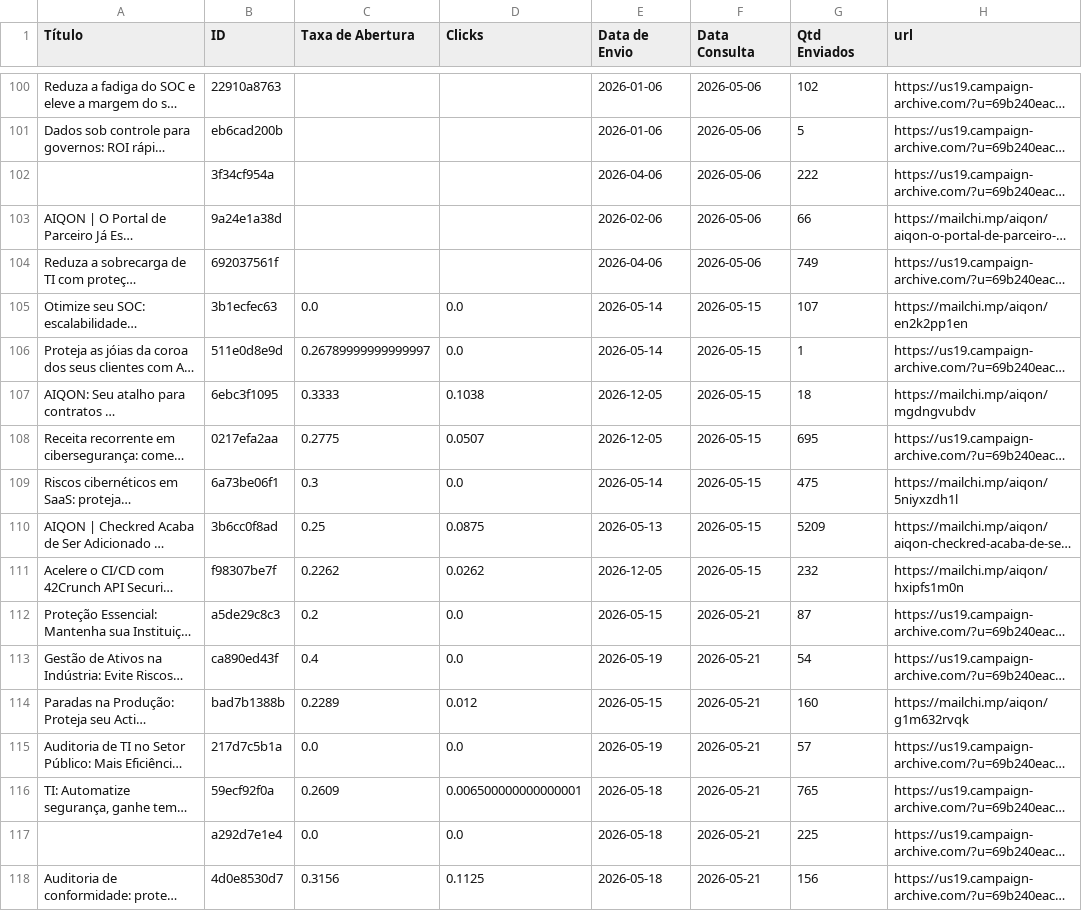
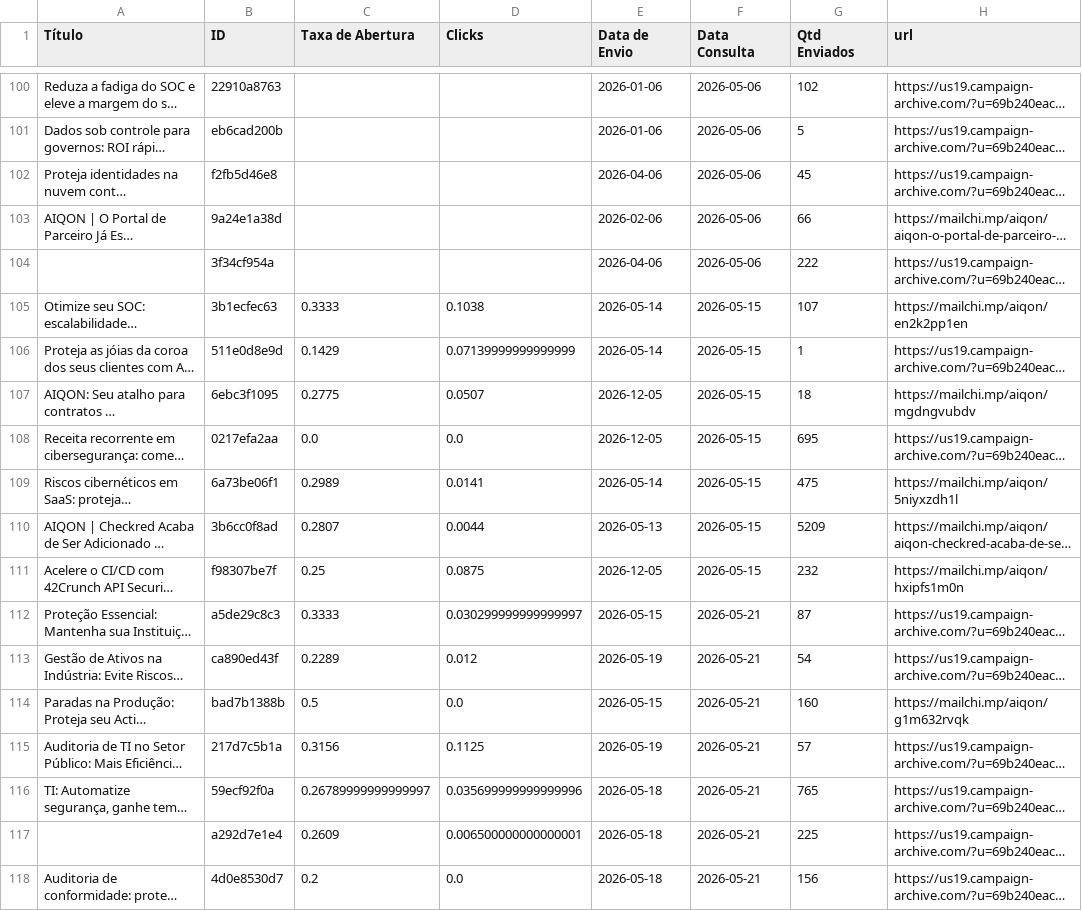
Before and after one commit to m4ik-crtl/indicadores-2026, a CSV file: dataset/mailchimp_clean.csv, drawn as a sheet; only a part is shown, gaps mark what is left out; long unchanged cells end in …; the diff covers the shown part only; the diff names each change by its address in the sheet, - before the commit and + after, or states it on an @@ line.

```diff
--- a/dataset/mailchimp_clean.csv
+++ b/dataset/mailchimp_clean.csv
@@ row 93 moved to row 102: Proteja identidades na nuvem contra rans… @@
@@ row 104 moved to row 93: Reduza a sobrecarga de TI com proteção a… @@
-C105 (Taxa de Abertura): 0.0
+C105 (Taxa de Abertura): 0.3333
-D105 (Clicks): 0.0
+D105 (Clicks): 0.1038
-C106 (Taxa de Abertura): 0.26789999999999997
+C106 (Taxa de Abertura): 0.1429
-D106 (Clicks): 0.0
+D106 (Clicks): 0.07139999999999999
-C107 (Taxa de Abertura): 0.3333
+C107 (Taxa de Abertura): 0.2775
-D107 (Clicks): 0.1038
+D107 (Clicks): 0.0507
-C108 (Taxa de Abertura): 0.2775
+C108 (Taxa de Abertura): 0.0
-D108 (Clicks): 0.0507
+D108 (Clicks): 0.0
-C109 (Taxa de Abertura): 0.3
+C109 (Taxa de Abertura): 0.2989
-D109 (Clicks): 0.0
+D109 (Clicks): 0.0141
-C110 (Taxa de Abertura): 0.25
+C110 (Taxa de Abertura): 0.2807
-D110 (Clicks): 0.0875
+D110 (Clicks): 0.0044
-C111 (Taxa de Abertura): 0.2262
+C111 (Taxa de Abertura): 0.25
-D111 (Clicks): 0.0262
+D111 (Clicks): 0.0875
-C112 (Taxa de Abertura): 0.2
+C112 (Taxa de Abertura): 0.3333
-D112 (Clicks): 0.0
+D112 (Clicks): 0.030299999999999997
-C113 (Taxa de Abertura): 0.4
+C113 (Taxa de Abertura): 0.2289
-D113 (Clicks): 0.0
+D113 (Clicks): 0.012
-C114 (Taxa de Abertura): 0.2289
+C114 (Taxa de Abertura): 0.5
-D114 (Clicks): 0.012
+D114 (Clicks): 0.0
-C115 (Taxa de Abertura): 0.0
+C115 (Taxa de Abertura): 0.3156
-D115 (Clicks): 0.0
+D115 (Clicks): 0.1125
-C116 (Taxa de Abertura): 0.2609
+C116 (Taxa de Abertura): 0.26789999999999997
-D116 (Clicks): 0.006500000000000001
+D116 (Clicks): 0.035699999999999996
-C117 (Taxa de Abertura): 0.0
+C117 (Taxa de Abertura): 0.2609
-D117 (Clicks): 0.0
+D117 (Clicks): 0.006500000000000001
-C118 (Taxa de Abertura): 0.3156
+C118 (Taxa de Abertura): 0.2
-D118 (Clicks): 0.1125
+D118 (Clicks): 0.0
```
Also changed, not shown: 8 added rows, 4 removed rows, 25 moved rows and 14 edited cells elsewhere in this file, 1 other file.
